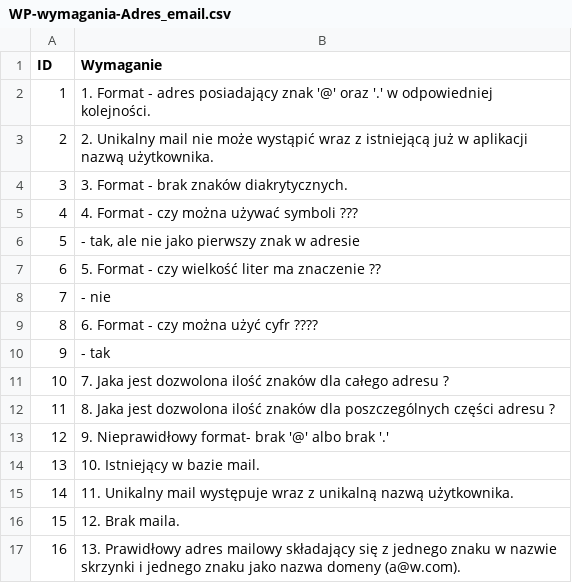
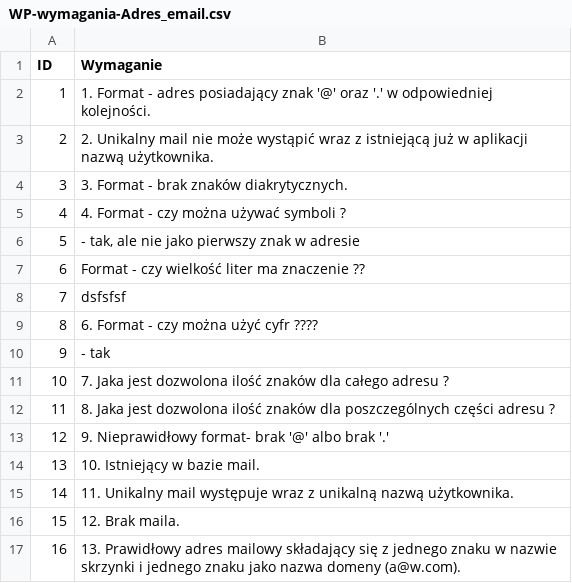
Before and after one commit to TJ0/Projekty1, a CSV file: WordPress/01 Wymagania/WP-wymagania-Adres_email.csv, drawn as a sheet.

Commit message:
Update WP-wymagania-Adres_email.csv

```diff
--- a/WordPress/01 Wymagania/WP-wymagania-Adres_email.csv
+++ b/WordPress/01 Wymagania/WP-wymagania-Adres_email.csv
@@ -4,6 +4,6 @@ ID,Wymaganie
 3,3. Format - brak znaków diakrytycznych.
-4,4. Format - czy można używać symboli ???
+4,4. Format - czy można używać symboli ?
 5,"- tak, ale nie jako pierwszy znak w adresie"
-6,5. Format - czy wielkość liter ma znaczenie ??
-7,- nie
+6,Format - czy wielkość liter ma znaczenie ??
+7,dsfsfsf
 8,6. Format - czy można użyć cyfr ????
```
